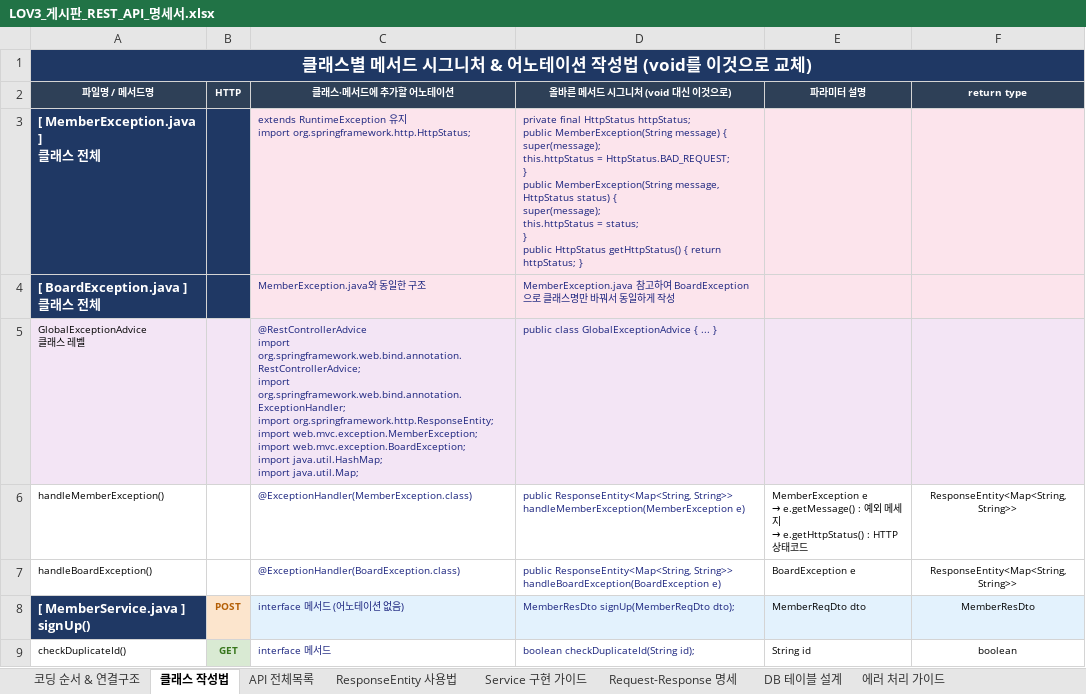
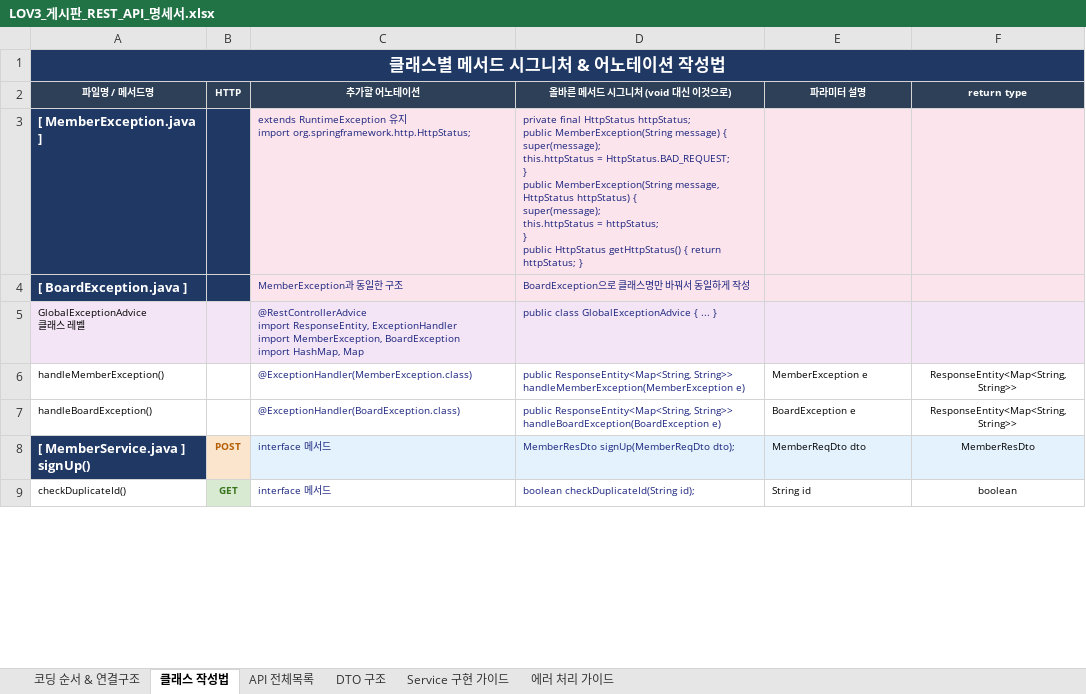
Before and after one commit to Leozzun/Lov3_board_project, an Excel workbook: LOV3_게시판_REST_API_명세서.xlsx, sheet 클래스 작성법, drawn as a sheet; only a part is shown; values as stored, in another font and other column widths than the file's, no borders; removed rows and columns are numbered as before the commit, all else as after; ↵ is a line break in a cell; the diff covers the shown part only; the diff names each change by its address in the sheet, - before the commit and + after, or states it on an @@ line.

Commit message:
member service구현

```diff
--- a/LOV3_게시판_REST_API_명세서.xlsx (sheet 클래스 작성법)
+++ b/LOV3_게시판_REST_API_명세서.xlsx (sheet 클래스 작성법)
-sheet tab: ResponseEntity 사용법
+sheet tab: DTO 구조
-sheet tab: Request-Response 명세
-sheet tab: DB 테이블 설계
-A1 (파일명 / 메서드명): 클래스별 메서드 시그니처 & 어노테이션 작성법 (void를 이것으로 교체)
+A1 (파일명 / 메서드명): 클래스별 메서드 시그니처 & 어노테이션 작성법
-C2: 클래스·메서드에 추가할 어노테이션
+C2: 추가할 어노테이션
-A3 (파일명 / 메서드명): [ MemberException.java ] ↵ 클래스 전체
+A3 (파일명 / 메서드명): [ MemberException.java ]
-D3 (올바른 메서드 시그니처 (void 대신 이것으로)): …message, HttpStatus status) { ↵ super(message); ↵ this.httpStatus = status; ↵ } ↵ public…
+D3 (올바른 메서드 시그니처 (void 대신 이것으로)): …message, HttpStatus httpStatus) { ↵ super(message); ↵ this.httpStatus = httpStatus; ↵ } ↵ public…
-row 4: [ BoardException.java ] ↵ 클래스 전체 |  | MemberException.java와 동일한 구조 | MemberException.java 참고하여 BoardException으로 클래스명만 바꿔서 동일하게 작성
+row 4: [ BoardException.java ] |  | MemberException과 동일한 구조 | BoardException으로 클래스명만 바꿔서 동일하게 작성
-C5 (추가할 어노테이션): @RestControllerAdvice ↵ import org.springframework.web.bind.annotation.RestControllerAdvice; ↵ import org.springframework.web.bind.annotation.ExceptionHandler; ↵ import org.springframework.http.ResponseEntity; ↵ import web.mvc.exception.MemberException; ↵ import web.mvc.exception.BoardException; ↵ import java.util.HashMap; ↵ import java.util.Map;
+C5 (추가할 어노테이션): @RestControllerAdvice ↵ import ResponseEntity, ExceptionHandler ↵ import MemberException, BoardException ↵ import HashMap, Map
@@ E6 (파라미터 설명): MemberException e ↵ → e.getMessage() : 예외 메세지 ↵ → e.getHttpStatus() : HTTP 상태코드 → MemberException e @@
-C8 (추가할 어노테이션): interface 메서드 (어노테이션 없음)
+C8 (추가할 어노테이션): interface 메서드
```
Also changed, not shown: 6 removed rows and 61 edited cells elsewhere in this sheet, sheet DTO 구조, sheet Service 구현 가이드, sheet API 전체목록, sheet 코딩 순서 & 연결구조, sheet 에러 처리 가이드, 18 other files.
